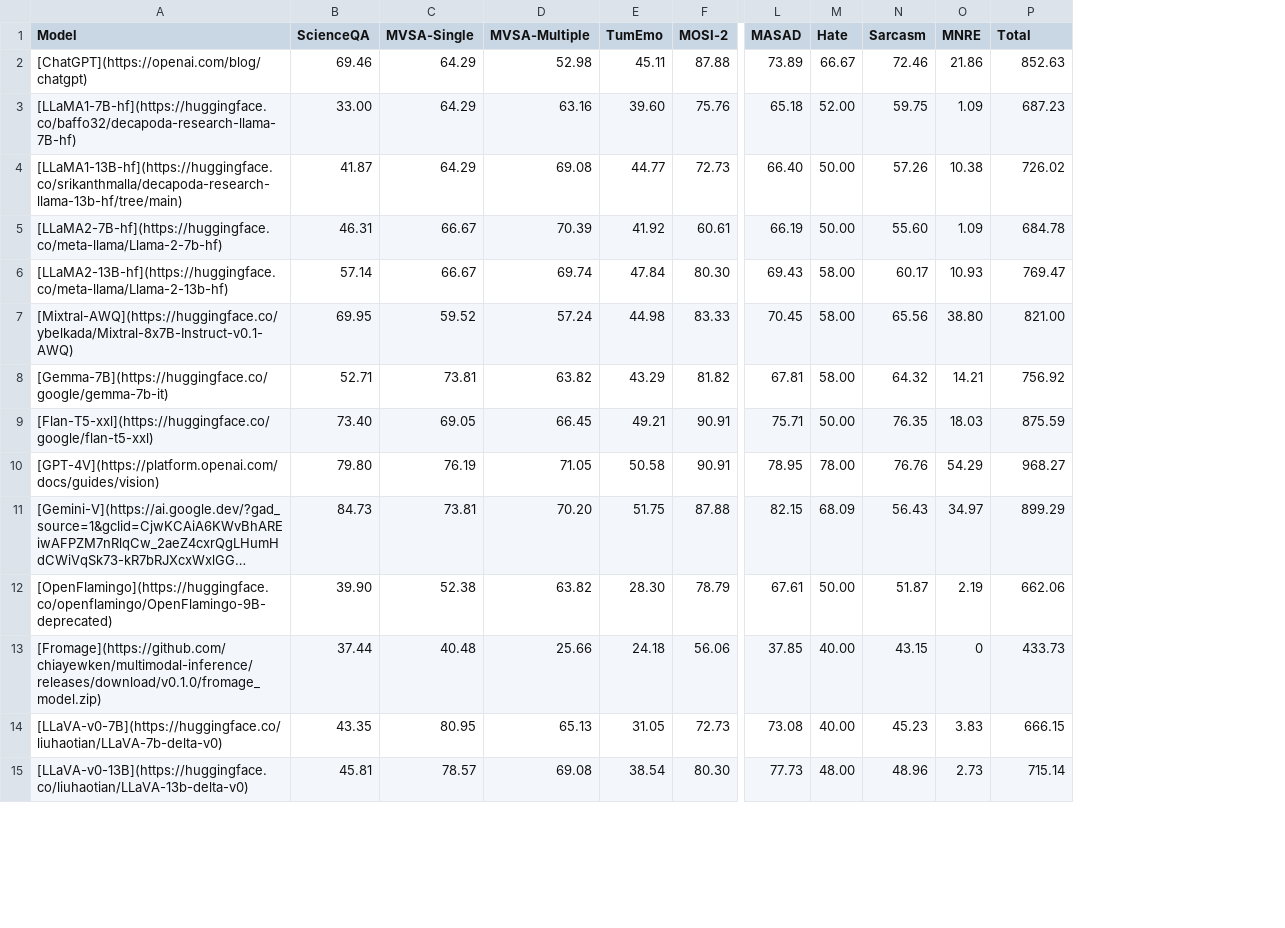
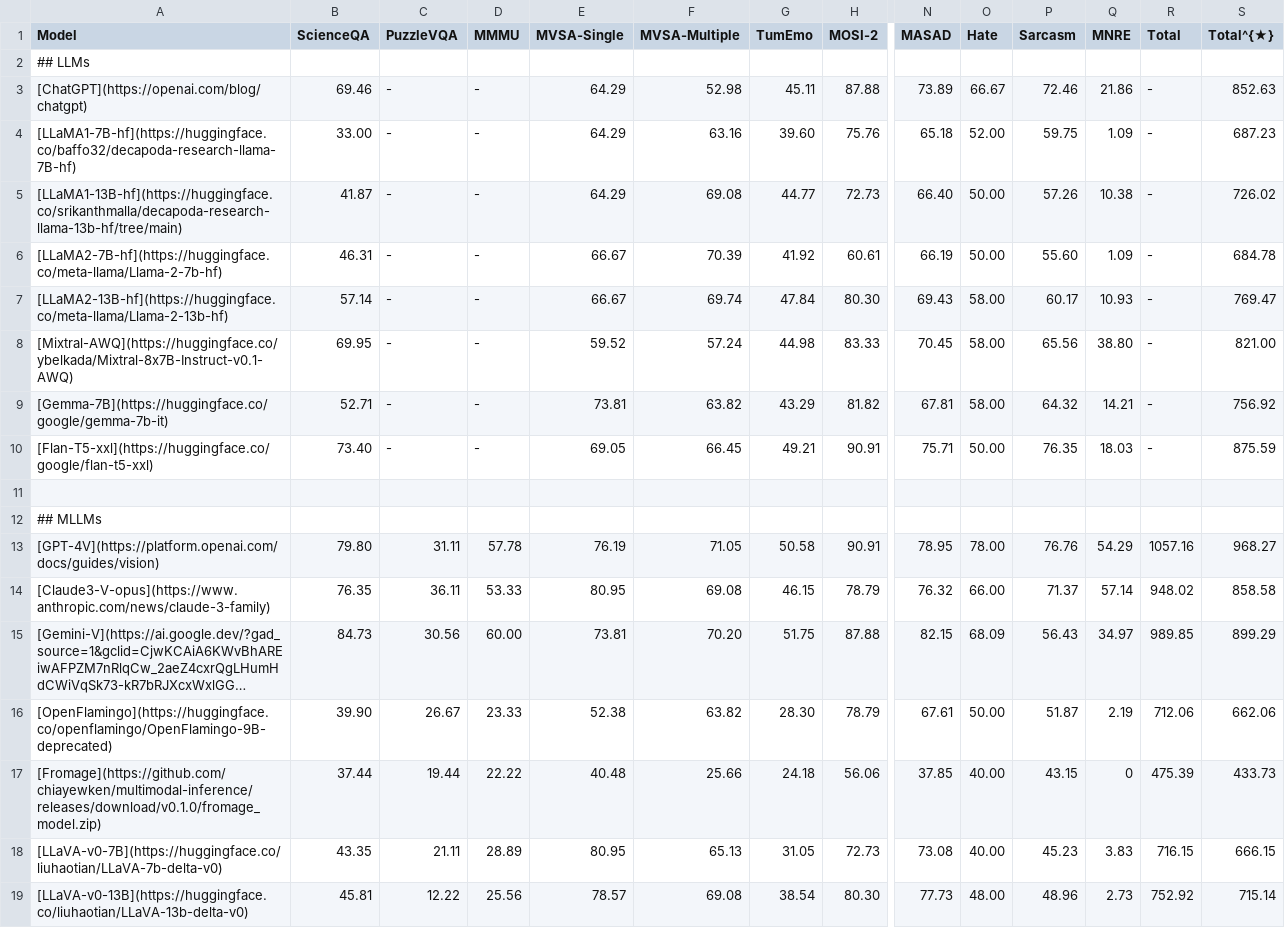
Before and after one commit to declare-lab/MM-InstructEval, a CSV file: docs/best_performance_few_data.csv, drawn as a sheet; only a part is shown, gaps mark what is left out; long unchanged cells end in …; addresses are those after the commit; rows hold the shown columns only; the diff names each change by its address in the sheet, - before the commit and + after, or states it on an @@ line.

Commit message:
Update best_performance_few_data.csv

```diff
--- a/docs/best_performance_few_data.csv
+++ b/docs/best_performance_few_data.csv
+column C (PuzzleVQA), rows 3-10: all -; row 13: 31.11; rows 15-19: 30.56 | 26.67 | 19.44 | 21.11 | 12.22
+column D (MMMU), rows 3-10: all -; row 13: 57.78; rows 15-19: 60.00 | 23.33 | 22.22 | 28.89 | 25.56
+column R (Total), rows 3-10: all -; row 13: 1057.16; rows 15-19: 989.85 | 712.06 | 475.39 | 716.15 | 752.92
-S1: Total
+S1: Total^{★}
+row 2: ## LLMs
+row 11: (empty)
+row 12: ## MLLMs
+row 14: [Claude3-V-opus](https://www.anthropic.com/news/claude-3-family) | 76.35 | 36.11 | 53.33 | 80.95 | 69.08 | 46.15 | 78.79 | 76.32 | 66.00 | 71.37 | 57.14 | 948.02 | 858.58
```
